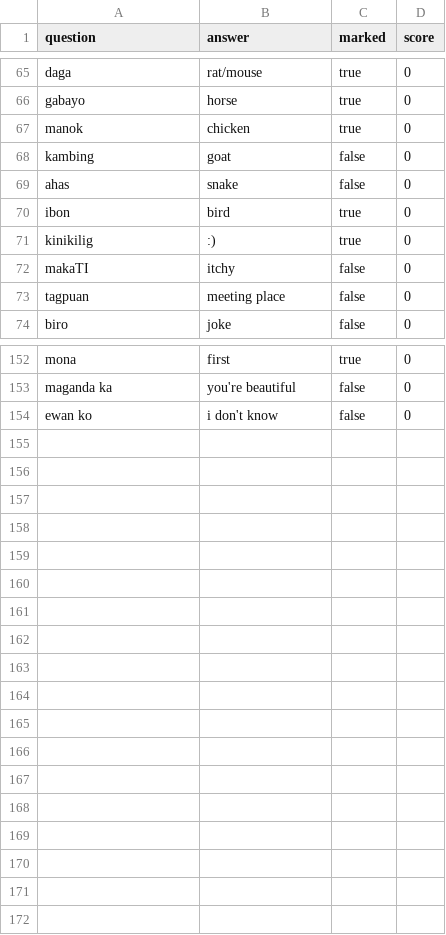
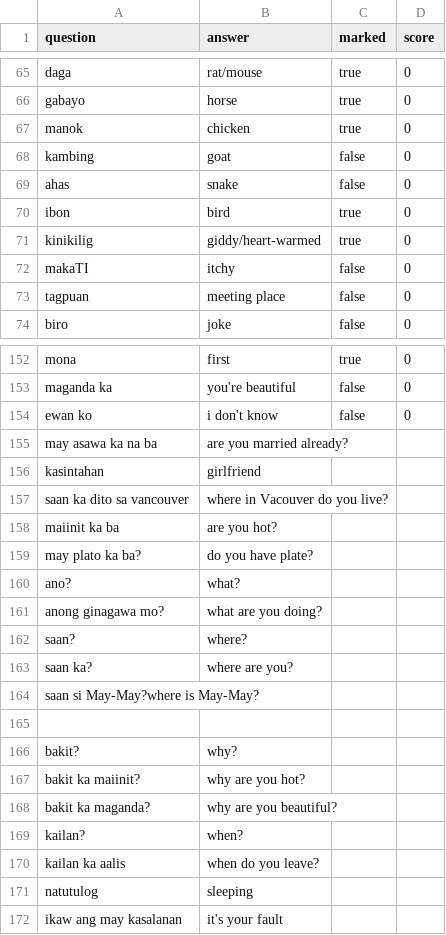
Before and after one commit to robinrob/quiz, a CSV file: tagalog.csv, drawn as a sheet; only a part is shown, gaps mark what is left out.

```diff
--- a/tagalog.csv
+++ b/tagalog.csv
@@ -70,3 +70,3 @@ ahas,snake,false,0
 ibon,bird,true,0
-kinikilig,:),true,0
+kinikilig,giddy/heart-warmed,true,0
 makaTI,itchy,false,0
@@ -154 +154,19 @@ maganda ka,you're beautiful,false,0
 ewan ko,i don't know,false,0
+may asawa ka na ba,are you married already?
+kasintahan,girlfriend
+saan ka dito sa vancouver,where in Vacouver do you live?
+maiinit ka ba,are you hot?
+may plato ka ba?,do you have plate?
+ano?,what?
+anong ginagawa mo?,what are you doing?
+saan?,where?
+saan ka?,where are you?
+saan si May-May?where is May-May?
+
+bakit?,why?
+bakit ka maiinit?,why are you hot?
+bakit ka maganda?,why are you beautiful?
+kailan?,when?
+kailan ka aalis,when do you leave?
+natutulog,sleeping
+ikaw ang may kasalanan,it's your fault
```
Also changed, not shown: 1 other file.
